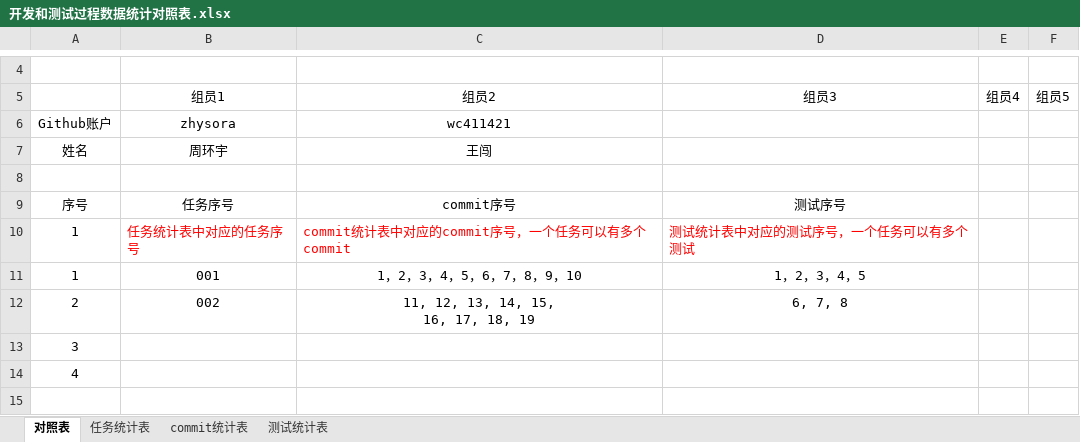
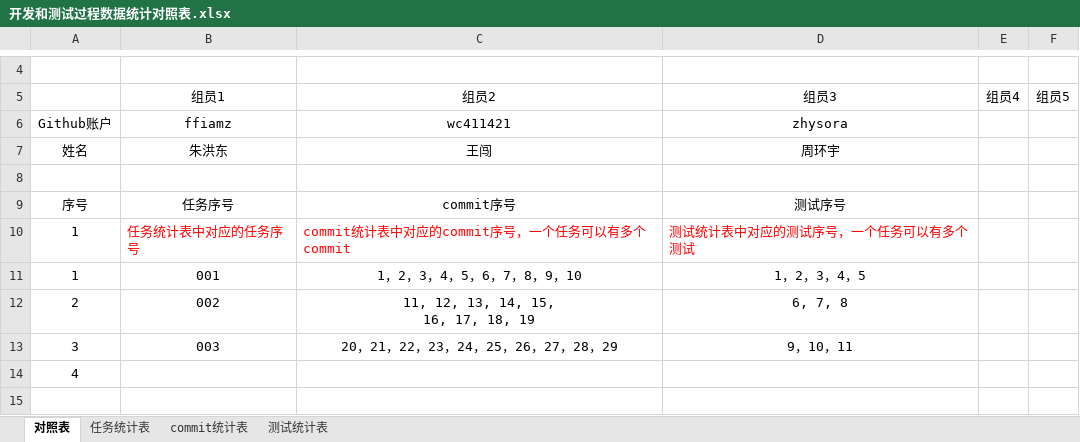
Before and after one commit to sebuaa2019/Team109, an Excel workbook: 开发和测试过程数据统计对照表.xlsx, sheet 对照表, drawn as a sheet; only a part is shown, gaps mark what is left out; values as stored, in another font and other column widths than the file's, no borders; removed rows and columns are numbered as before the commit, all else as after; the diff names each change by its address in the sheet, - before the commit and + after, or states it on an @@ line.

```diff
--- a/开发和测试过程数据统计对照表.xlsx (sheet 对照表)
+++ b/开发和测试过程数据统计对照表.xlsx (sheet 对照表)
-B6: zhysora
+B6: ffiamz
-D6: (empty)
+D6: zhysora
-B7: 周环宇
+B7: 朱洪东
-D7: (empty)
+D7: 周环宇
-row 13: 3
+row 13: 3 | 003 | 20，21，22，23，24，25，26，27，28，29 | 9，10，11
```
Also changed, not shown: sheet commit统计表, sheet 测试统计表, sheet 任务统计表, 1 other file.
